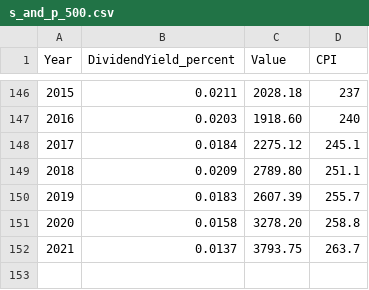
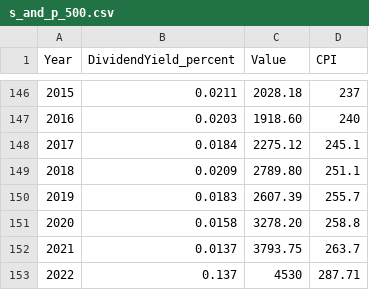
Before and after one commit to asselapathirana/realinvestmentreturn, a CSV file: data/s_and_p_500.csv, drawn as a sheet; only a part is shown, gaps mark what is left out.

```diff
--- a/data/s_and_p_500.csv
+++ b/data/s_and_p_500.csv
@@ -152 +152,2 @@ Year,DividendYield_percent,Value,CPI
 2021,0.0137,3793.75,263.7
+2022,0.137,4530, 287.71
```
Also changed, not shown: 6 other files.
